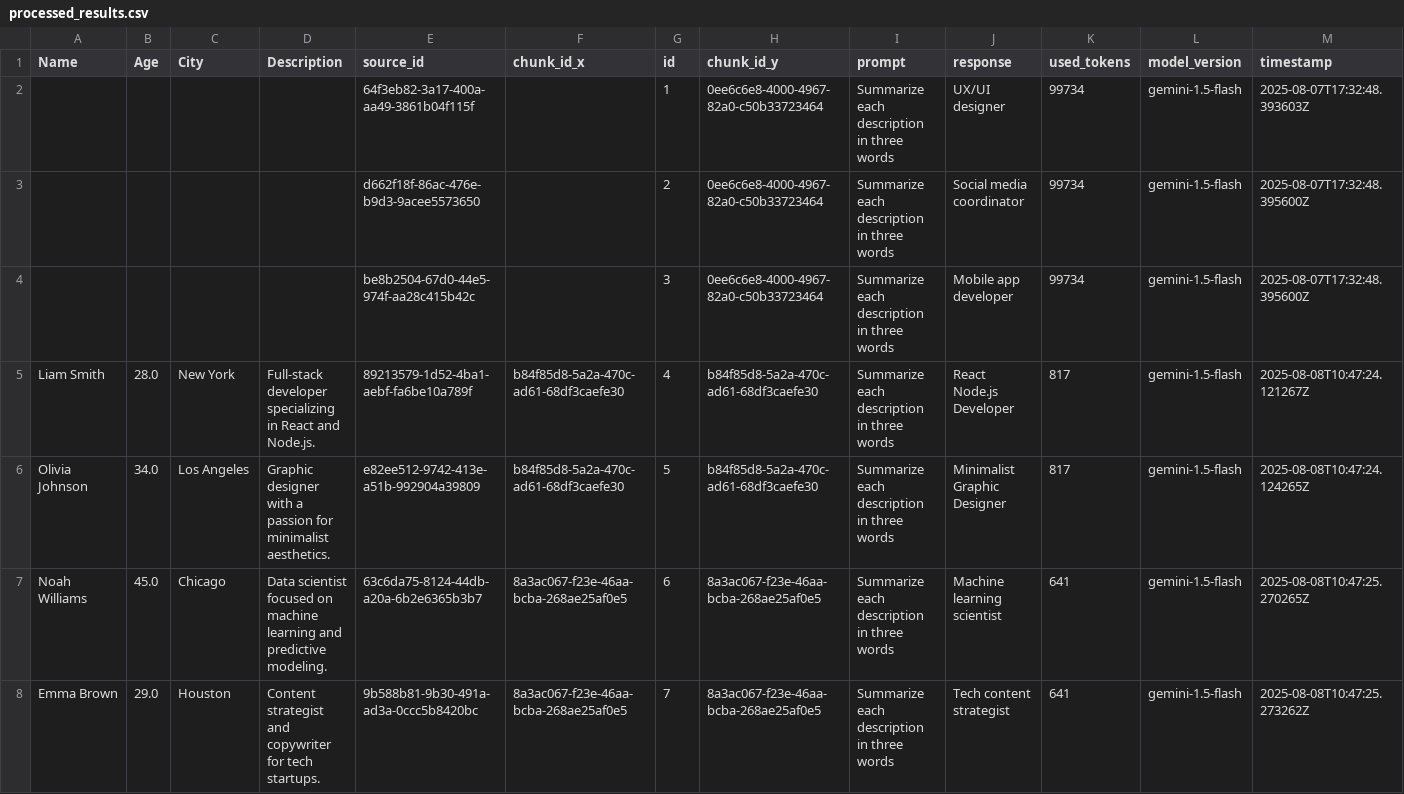
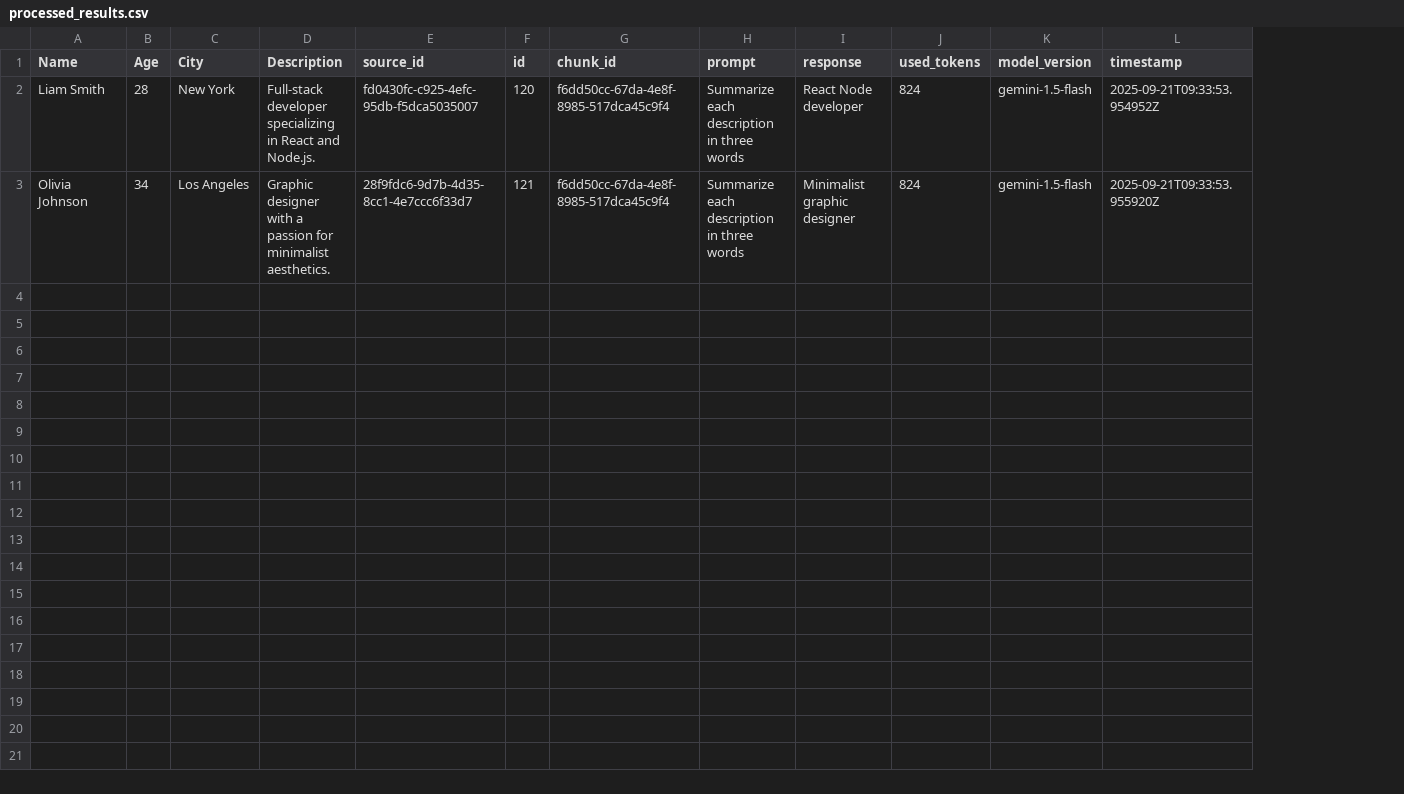
Before and after one commit to re-evolveengine/CSVPromptWiser, a CSV file: processed_results.csv, drawn as a sheet; removed rows and columns are numbered as before the commit, all else as after; the diff names each change by its address in the sheet, - before the commit and + after, or states it on an @@ line.

Commit message:
export processed chunks section not visible at first run got fixed

```diff
--- a/processed_results.csv
+++ b/processed_results.csv
-column F (chunk_id_x), rows 5-6: b84f85d8-5a2a-470c-ad61-68df3caefe30 | b84f85d8-5a2a-470c-ad61-68df3caefe30
-column H (chunk_id_y), rows 5-6: b84f85d8-5a2a-470c-ad61-68df3caefe30 | b84f85d8-5a2a-470c-ad61-68df3caefe30
+column G (chunk_id), rows 2-3: f6dd50cc-67da-4e8f-8985-517dca45c9f4 | f6dd50cc-67da-4e8f-8985-517dca45c9f4
-row 2:  |  |  |  | 64f3eb82-3a17-400a-aa49-3861b04f115f |  | 1 | 0ee6c6e8-4000-4967-82a0-c50b33723464 | Summarize each description in three words | UX/UI designer | 99734 | gemini-1.5-flash | 2025-08-07T17:32:48.393603Z
-row 3:  |  |  |  | d662f18f-86ac-476e-b9d3-9acee5573650 |  | 2 | 0ee6c6e8-4000-4967-82a0-c50b33723464 | Summarize each description in three words | Social media coordinator | 99734 | gemini-1.5-flash | 2025-08-07T17:32:48.395600Z
-row 4:  |  |  |  | be8b2504-67d0-44e5-974f-aa28c415b42c |  | 3 | 0ee6c6e8-4000-4967-82a0-c50b33723464 | Summarize each description in three words | Mobile app developer | 99734 | gemini-1.5-flash | 2025-08-07T17:32:48.395600Z
-B2 (Age): 28.0
+B2 (Age): 28
-E2 (source_id): 89213579-1d52-4ba1-aebf-fa6be10a789f
+E2 (source_id): fd0430fc-c925-4efc-95db-f5dca5035007
-F2 (id): 4
+F2 (id): 120
-I2 (response): React Node.js Developer
+I2 (response): React Node developer
-J2:J3 (used_tokens): 817
+J2:J3 (used_tokens): 824
-L2 (timestamp): 2025-08-08T10:47:24.121267Z
+L2 (timestamp): 2025-09-21T09:33:53.954952Z
-B3 (Age): 34.0
+B3 (Age): 34
-E3 (source_id): e82ee512-9742-413e-a51b-992904a39809
+E3 (source_id): 28f9fdc6-9d7b-4d35-8cc1-4e7ccc6f33d7
-F3 (id): 5
+F3 (id): 121
-I3 (response): Minimalist Graphic Designer
+I3 (response): Minimalist graphic designer
-L3 (timestamp): 2025-08-08T10:47:24.124265Z
+L3 (timestamp): 2025-09-21T09:33:53.955920Z
-row 7: Noah Williams | 45.0 | Chicago | Data scientist focused on machine learning and predictive modeling. | 63c6da75-8124-44db-a20a-6b2e6365b3b7 | 8a3ac067-f23e-46aa-bcba-268ae25af0e5 | 6 | 8a3ac067-f23e-46aa-bcba-268ae25af0e5 | Summarize each description in three words | Machine learning scientist | 641 | gemini-1.5-flash | 2025-08-08T10:47:25.270265Z
-row 8: Emma Brown | 29.0 | Houston | Content strategist and copywriter for tech startups. | 9b588b81-9b30-491a-ad3a-0ccc5b8420bc | 8a3ac067-f23e-46aa-bcba-268ae25af0e5 | 7 | 8a3ac067-f23e-46aa-bcba-268ae25af0e5 | Summarize each description in three words | Tech content strategist | 641 | gemini-1.5-flash | 2025-08-08T10:47:25.273262Z
```
Also changed, not shown: 5 other files.
